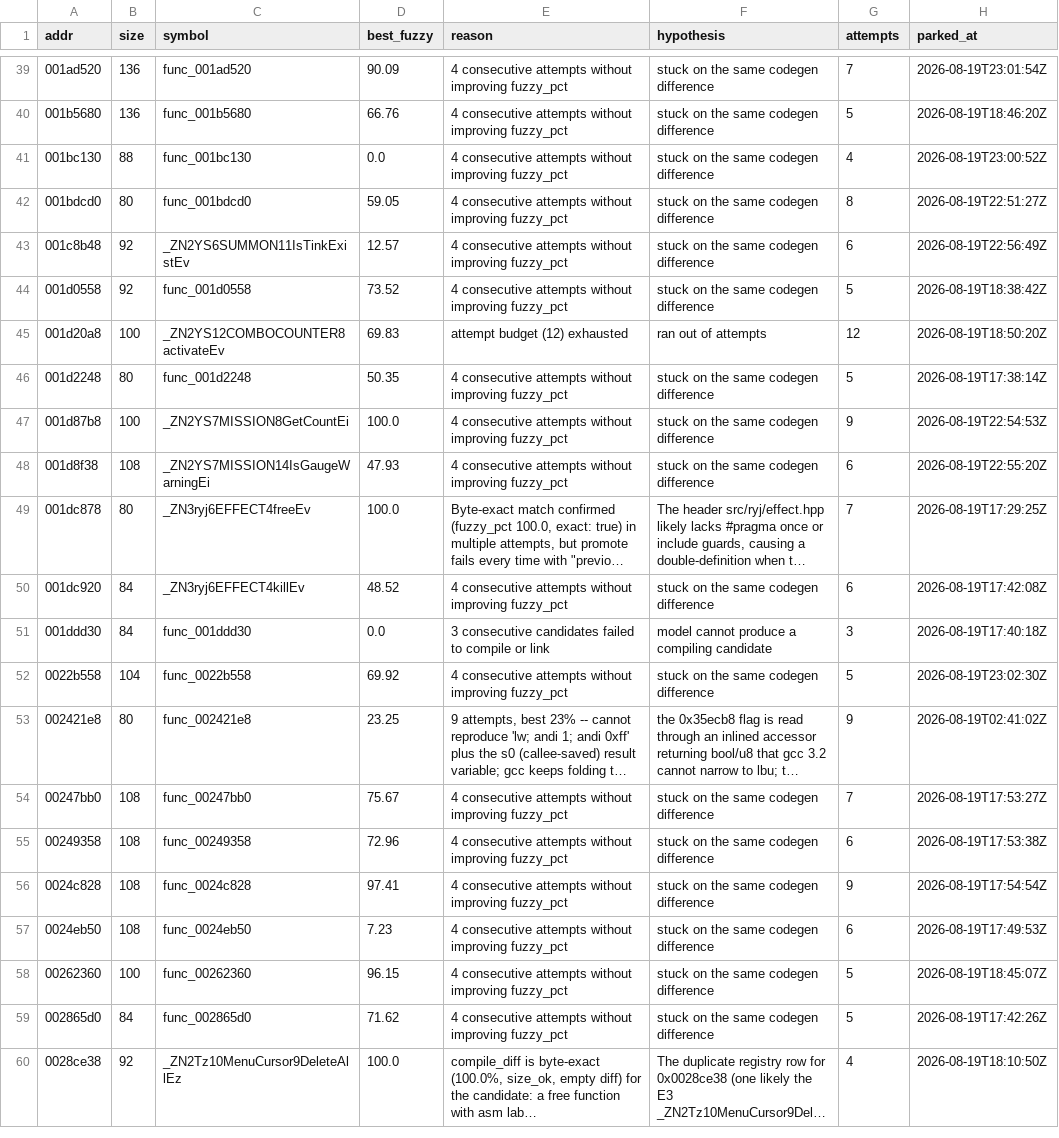
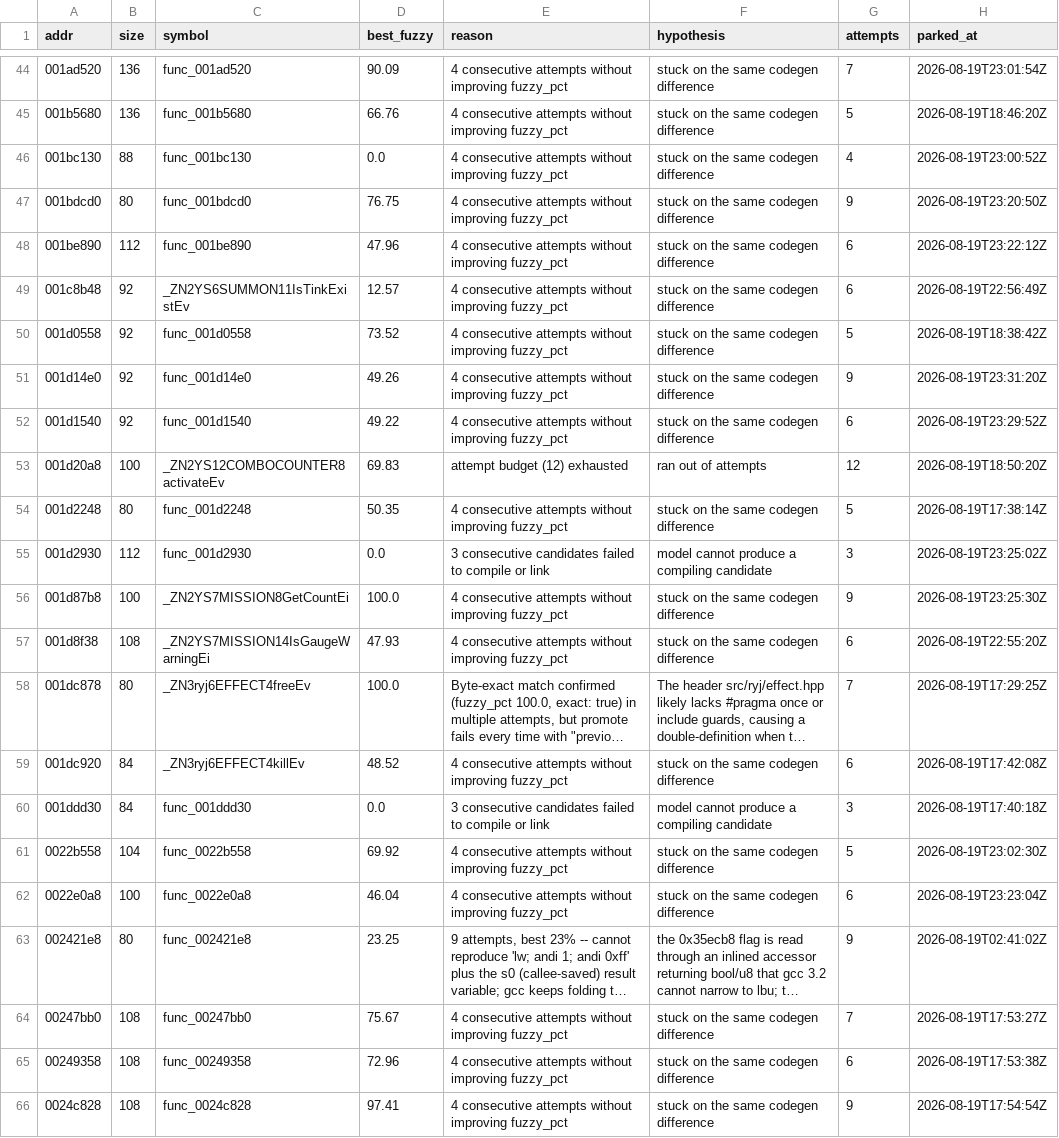
Before and after one commit to sh1ftmaker/kh2, a TSV file: docs/rig/parked.tsv, drawn as a sheet; only a part is shown, gaps mark what is left out; the shorter side is filled out with more unchanged rows; long unchanged cells end in …; addresses are those after the commit; the diff covers the shown part only; the diff names each change by its address in the sheet, - before the commit and + after, or states it on an @@ line.

```diff
--- a/docs/rig/parked.tsv
+++ b/docs/rig/parked.tsv
-D47 (best_fuzzy): 59.05
+D47 (best_fuzzy): 76.75
-G47 (attempts): 8
+G47 (attempts): 9
-H47 (parked_at): 2026-08-19T22:51:27Z
+H47 (parked_at): 2026-08-19T23:20:50Z
+row 48: 001be890 | 112 | func_001be890 | 47.96 | 4 consecutive attempts without improving fuzzy_pct | stuck on the same codegen difference | 6 | 2026-08-19T23:22:12Z
+row 51: 001d14e0 | 92 | func_001d14e0 | 49.26 | 4 consecutive attempts without improving fuzzy_pct | stuck on the same codegen difference | 9 | 2026-08-19T23:31:20Z
+row 52: 001d1540 | 92 | func_001d1540 | 49.22 | 4 consecutive attempts without improving fuzzy_pct | stuck on the same codegen difference | 6 | 2026-08-19T23:29:52Z
+row 55: 001d2930 | 112 | func_001d2930 | 0.0 | 3 consecutive candidates failed to compile or link | model cannot produce a compiling candidate | 3 | 2026-08-19T23:25:02Z
-H56 (parked_at): 2026-08-19T22:54:53Z
+H56 (parked_at): 2026-08-19T23:25:30Z
+row 62: 0022e0a8 | 100 | func_0022e0a8 | 46.04 | 4 consecutive attempts without improving fuzzy_pct | stuck on the same codegen difference | 6 | 2026-08-19T23:23:04Z
```
Also changed, not shown: 13 added rows and 21 edited cells elsewhere in this file, 1 other file.
